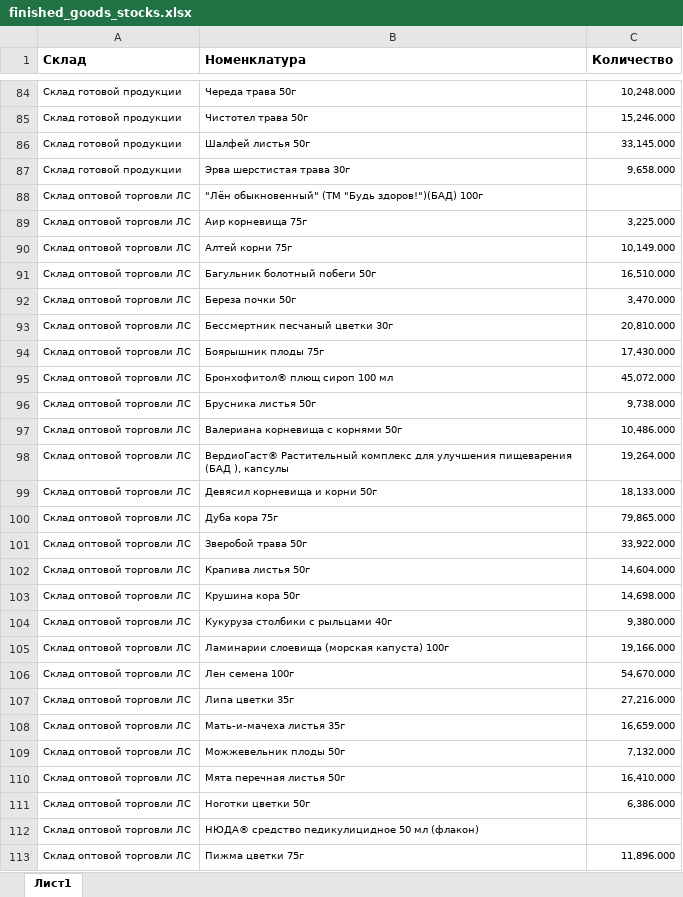
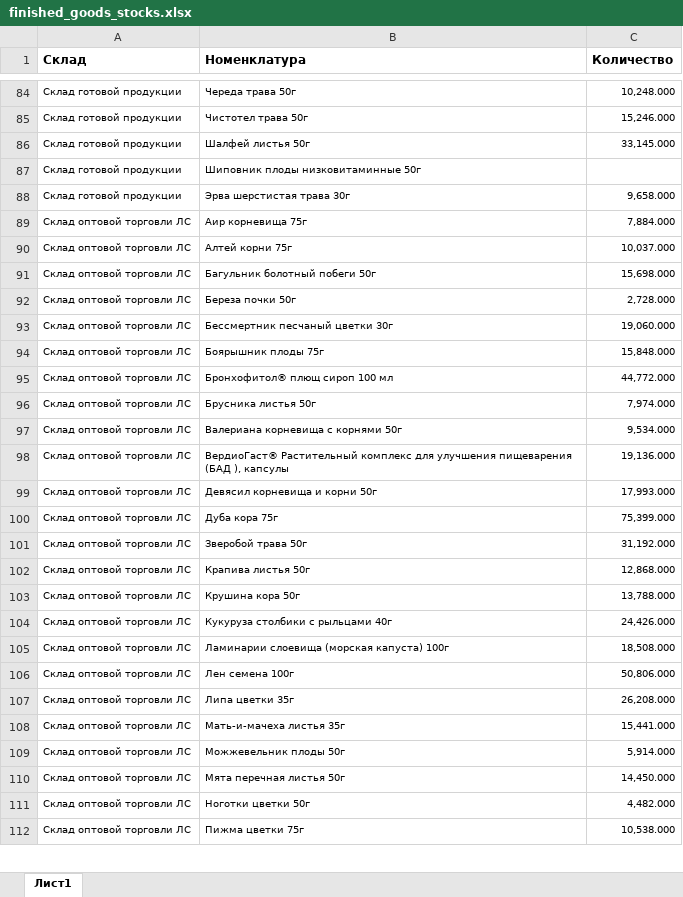
Before and after one commit to andreykoz82/StockAnalysis, an Excel workbook: data/finished_goods_stocks.xlsx, sheet Лист1, drawn as a sheet; only a part is shown, gaps mark what is left out; values as stored, in another font and other column widths than the file's, no borders; charts and pictures not drawn; removed rows and columns are numbered as before the commit, all else as after; the diff covers the shown part only; the diff names each change by its address in the sheet, - before the commit and + after, or states it on an @@ line.

```diff
--- a/data/finished_goods_stocks.xlsx (sheet Лист1)
+++ b/data/finished_goods_stocks.xlsx (sheet Лист1)
+row 87: Склад готовой продукции | Шиповник плоды низковитаминные 50г
-row 88: Склад оптовой торговли ЛС | "Лён обыкновенный" (ТМ "Будь здоров!")(БАД) 100г
-C89 (Количество): 3,225.000
+C89 (Количество): 7,884.000
-C90 (Количество): 10,149.000
+C90 (Количество): 10,037.000
-C91 (Количество): 16,510.000
+C91 (Количество): 15,698.000
-C92 (Количество): 3,470.000
+C92 (Количество): 2,728.000
-C93 (Количество): 20,810.000
+C93 (Количество): 19,060.000
-C94 (Количество): 17,430.000
+C94 (Количество): 15,848.000
-C95 (Количество): 45,072.000
+C95 (Количество): 44,772.000
-C96 (Количество): 9,738.000
+C96 (Количество): 7,974.000
-C97 (Количество): 10,486.000
+C97 (Количество): 9,534.000
-C98 (Количество): 19,264.000
+C98 (Количество): 19,136.000
-C99 (Количество): 18,133.000
+C99 (Количество): 17,993.000
-C100 (Количество): 79,865.000
+C100 (Количество): 75,399.000
-C101 (Количество): 33,922.000
+C101 (Количество): 31,192.000
-C102 (Количество): 14,604.000
+C102 (Количество): 12,868.000
-C103 (Количество): 14,698.000
+C103 (Количество): 13,788.000
-C104 (Количество): 9,380.000
+C104 (Количество): 24,426.000
-C105 (Количество): 19,166.000
+C105 (Количество): 18,508.000
-C106 (Количество): 54,670.000
+C106 (Количество): 50,806.000
-C107 (Количество): 27,216.000
+C107 (Количество): 26,208.000
-C108 (Количество): 16,659.000
+C108 (Количество): 15,441.000
-C109 (Количество): 7,132.000
+C109 (Количество): 5,914.000
-C110 (Количество): 16,410.000
+C110 (Количество): 14,450.000
-C111 (Количество): 6,386.000
+C111 (Количество): 4,482.000
-row 112: Склад оптовой торговли ЛС | НЮДА® средство педикулицидное 50 мл (флакон)
-C112 (Количество): 11,896.000
+C112 (Количество): 10,538.000
```
Also changed, not shown: 1 added row, 5 removed rows and 98 edited cells elsewhere in this sheet, data/actual_orders_2stage.xlsx, data/materials_stocks.xlsx, 3 other files.
